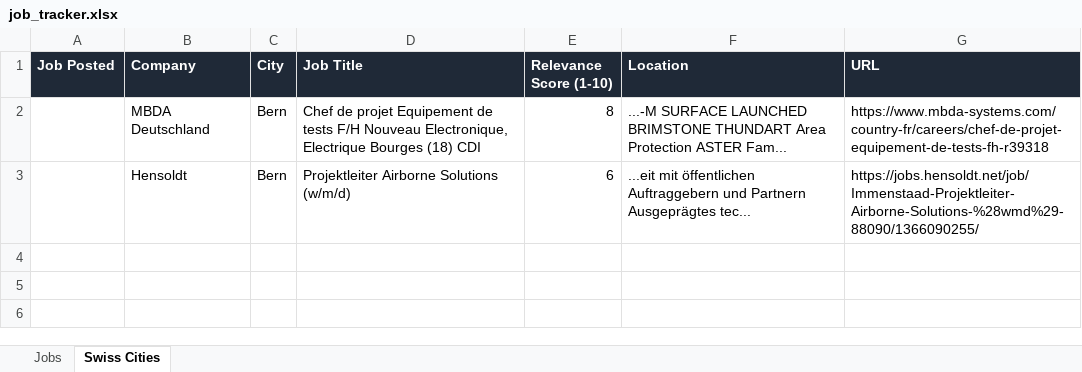
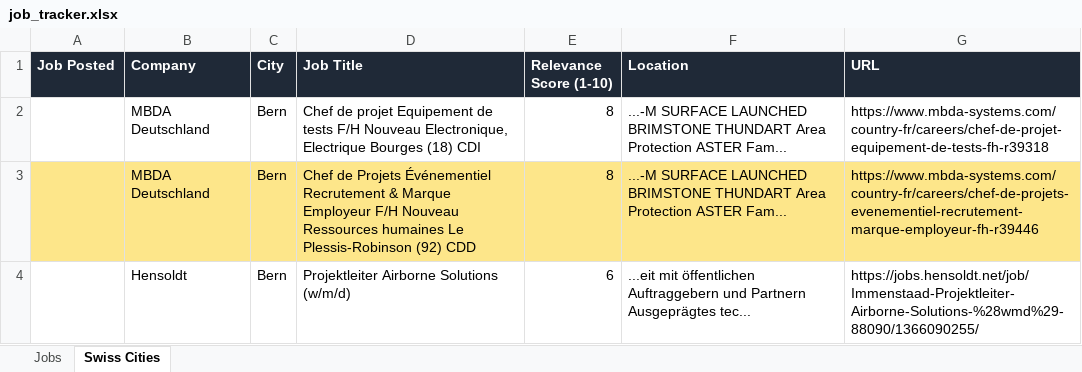
Before and after one commit to ifeellikeadev/Trackernew, an Excel workbook: data/job_tracker.xlsx, sheet Swiss Cities, drawn as a sheet; values as stored, in another font and other column widths than the file's, no borders; the diff names each change by its address in the sheet, - before the commit and + after, or states it on an @@ line.

```diff
--- a/data/job_tracker.xlsx (sheet Swiss Cities)
+++ b/data/job_tracker.xlsx (sheet Swiss Cities)
+row 3:  | MBDA Deutschland | Bern | Chef de Projets Événementiel Recrutement & Marque Employeur F/H Nouveau Ressources humaines Le Plessis-Robinson (92) CDD | 8 | ...-M SURFACE LAUNCHED BRIMSTONE THUNDART Area Protection ASTER Fam... | https://www.mbda-systems.com/country-fr/careers/chef-de-projets-evenementiel-recrutement-marque-employeur-fh-r39446
```
Also changed, not shown: 1 other file.
